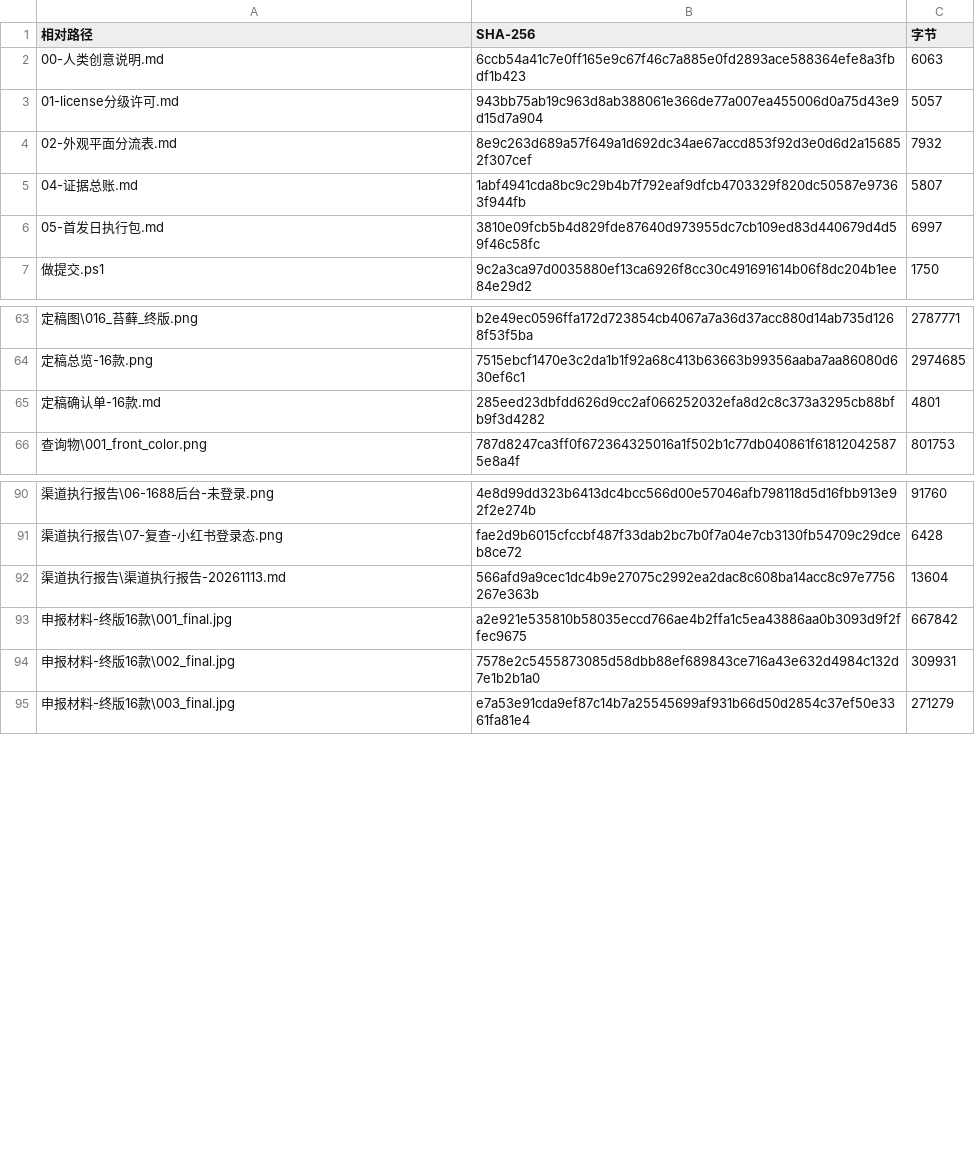
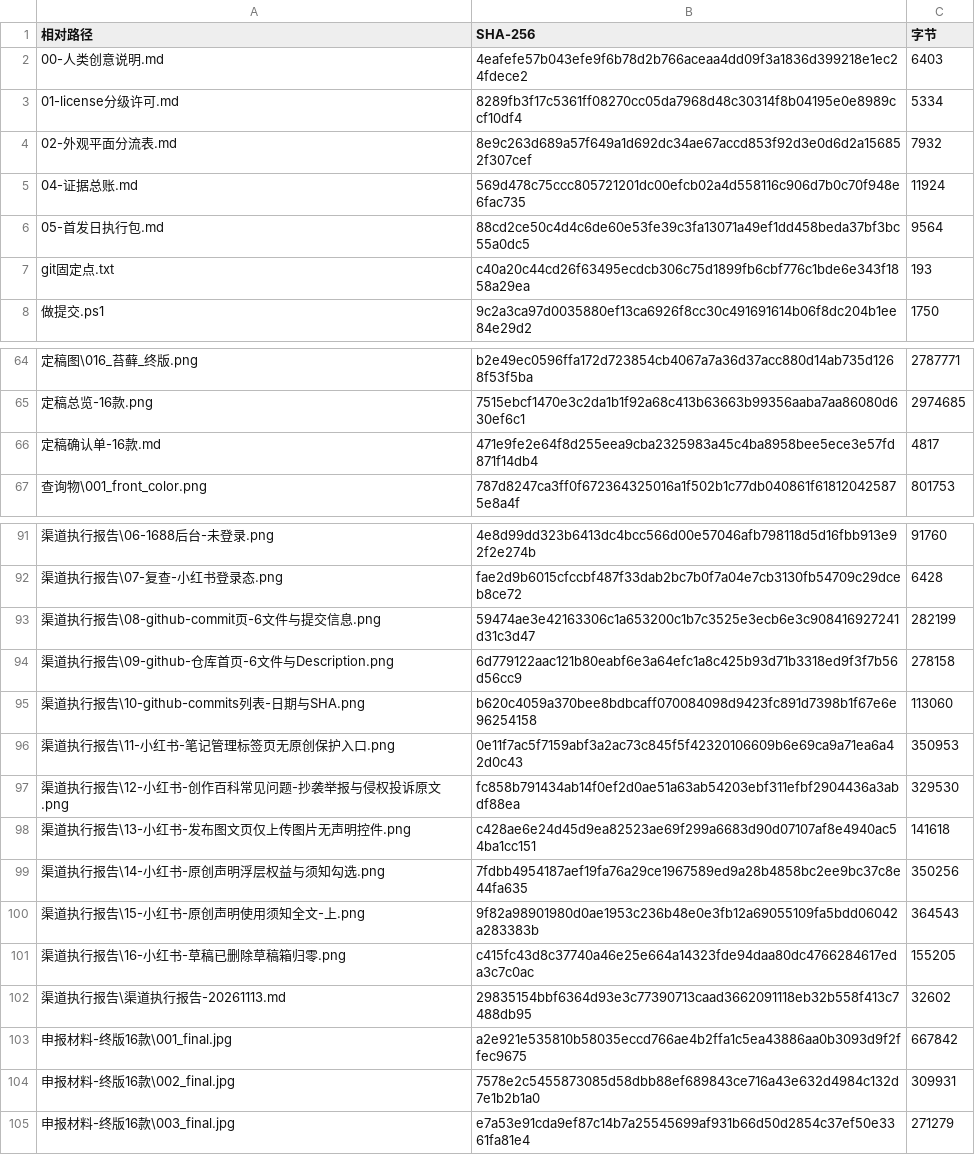
Before and after one commit to chuck-zhang2026/zoabota-evidence, a CSV file: 03-证据指纹.csv, drawn as a sheet; only a part is shown, gaps mark what is left out.

Commit message:
sign rights holder Zhang Chuanjia <cnzcj83@163.com>; fingerprints + ledger updated to local commit 15c8452

```diff
--- a/03-证据指纹.csv
+++ b/03-证据指纹.csv
@@ -1,7 +1,8 @@
 相对路径,SHA-256,字节
-00-人类创意说明.md,6ccb54a41c7e0ff165e9c67f46c7a885e0fd2893ace588364efe8a3fbdf1b423,6063
-01-license分级许可.md,943bb75ab19c963d8ab388061e366de77a007ea455006d0a75d43e9d15d7a904,5057
+00-人类创意说明.md,4eafefe57b043efe9f6b78d2b766aceaa4dd09f3a1836d399218e1ec24fdece2,6403
+01-license分级许可.md,8289fb3f17c5361ff08270cc05da7968d48c30314f8b04195e0e8989ccf10df4,5334
 02-外观平面分流表.md,8e9c263d689a57f649a1d692dc34ae67accd853f92d3e0d6d2a156852f307cef,7932
-04-证据总账.md,1abf4941cda8bc9c29b4b7f792eaf9dfcb4703329f820dc50587e97363f944fb,5807
-05-首发日执行包.md,3810e09fcb5b4d829fde87640d973955dc7cb109ed83d440679d4d59f46c58fc,6997
+04-证据总账.md,569d478c75ccc805721201dc00efcb02a4d558116c906d7b0c70f948e6fac735,11924
+05-首发日执行包.md,88cd2ce50c4d4c6de60e53fe39c3fa13071a49ef1dd458beda37bf3bc55a0dc5,9564
+git固定点.txt,c40a20c44cd26f63495ecdcb306c75d1899fb6cbf776c1bde6e343f1858a29ea,193
 做提交.ps1,9c2a3ca97d0035880ef13ca6926f8cc30c491691614b06f8dc204b1ee84e29d2,1750
@@ -64,3 +65,3 @@
 定稿总览-16款.png,7515ebcf1470e3c2da1b1f92a68c413b63663b99356aaba7aa86080d630ef6c1,2974685
-定稿确认单-16款.md,285eed23dbfdd626d9cc2af066252032efa8d2c8c373a3295cb88bfb9f3d4282,4801
+定稿确认单-16款.md,471e9fe2e64f8d255eea9cba2325983a45c4ba8958bee5ece3e57fd871f14db4,4817
 查询物\001_front_color.png,787d8247ca3ff0f672364325016a1f502b1c77db040861f618120425875e8a4f,801753
@@ -91,3 +92,12 @@
 渠道执行报告\07-复查-小红书登录态.png,fae2d9b6015cfccbf487f33dab2bc7b0f7a04e7cb3130fb54709c29dceb8ce72,6428
-渠道执行报告\渠道执行报告-20261113.md,566afd9a9cec1dc4b9e27075c2992ea2dac8c608ba14acc8c97e7756267e363b,13604
+渠道执行报告\08-github-commit页-6文件与提交信息.png,59474ae3e42163306c1a653200c1b7c3525e3ecb6e3c908416927241d31c3d47,282199
+渠道执行报告\09-github-仓库首页-6文件与Description.png,6d779122aac121b80eabf6e3a64efc1a8c425b93d71b3318ed9f3f7b56d56cc9,278158
+渠道执行报告\10-github-commits列表-日期与SHA.png,b620c4059a370bee8bdbcaff070084098d9423fc891d7398b1f67e6e96254158,113060
+渠道执行报告\11-小红书-笔记管理标签页无原创保护入口.png,0e11f7ac5f7159abf3a2ac73c845f5f42320106609b6e69ca9a71ea6a42d0c43,350953
+渠道执行报告\12-小红书-创作百科常见问题-抄袭举报与侵权投诉原文.png,fc858b791434ab14f0ef2d0ae51a63ab54203ebf311efbf2904436a3abdf88ea,329530
+渠道执行报告\13-小红书-发布图文页仅上传图片无声明控件.png,c428ae6e24d45d9ea82523ae69f299a6683d90d07107af8e4940ac54ba1cc151,141618
+渠道执行报告\14-小红书-原创声明浮层权益与须知勾选.png,7fdbb4954187aef19fa76a29ce1967589ed9a28b4858bc2ee9bc37c8e44fa635,350256
+渠道执行报告\15-小红书-原创声明使用须知全文-上.png,9f82a98901980d0ae1953c236b48e0e3fb12a69055109fa5bdd06042a283383b,364543
+渠道执行报告\16-小红书-草稿已删除草稿箱归零.png,c415fc43d8c37740a46e25e664a14323fde94daa80dc4766284617eda3c7c0ac,155205
+渠道执行报告\渠道执行报告-20261113.md,29835154bbf6364d93e3c77390713caad3662091118eb32b558f413c7488db95,32602
 申报材料-终版16款\001_final.jpg,a2e921e535810b58035eccd766ae4b2ffa1c5ea43886aa0b3093d9f2ffec9675,667842
```
Also changed, not shown: 4 other files.
